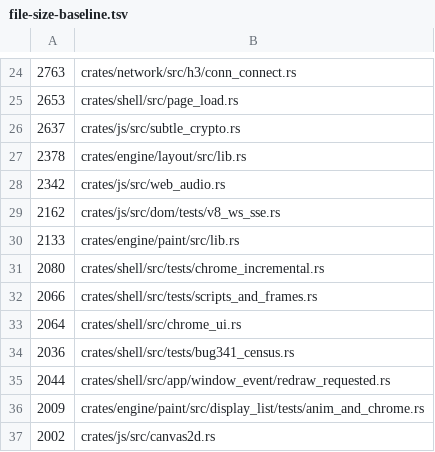
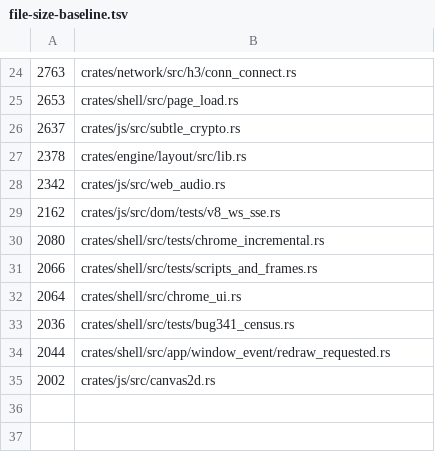
Before and after one commit to LearnJava/lumen-browser, a TSV file: scripts/file-size-baseline.tsv, drawn as a sheet; only a part is shown, gaps mark what is left out; the diff names each change by its address in the sheet, - before the commit and + after, or states it on an @@ line.

```diff
--- a/scripts/file-size-baseline.tsv
+++ b/scripts/file-size-baseline.tsv
-row 30: 2133 | crates/engine/paint/src/lib.rs
-row 36: 2009 | crates/engine/paint/src/display_list/tests/anim_and_chrome.rs
```
Also changed, not shown: 11 other files.
